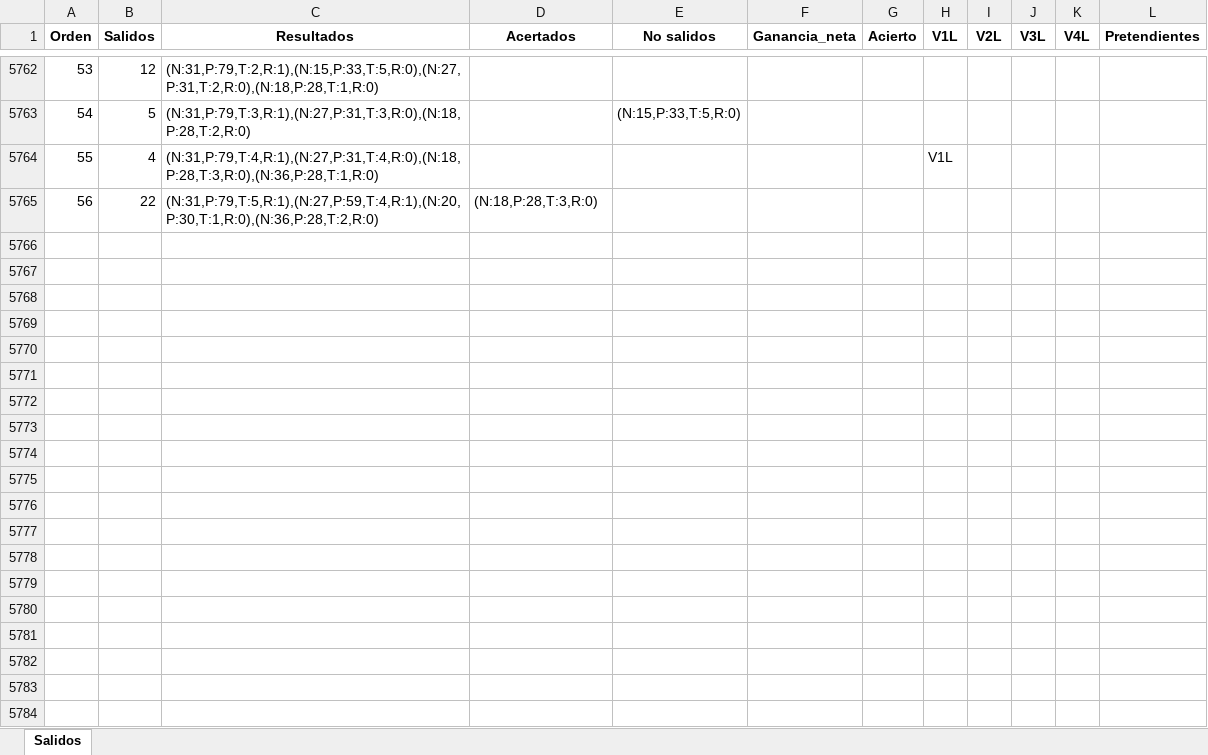
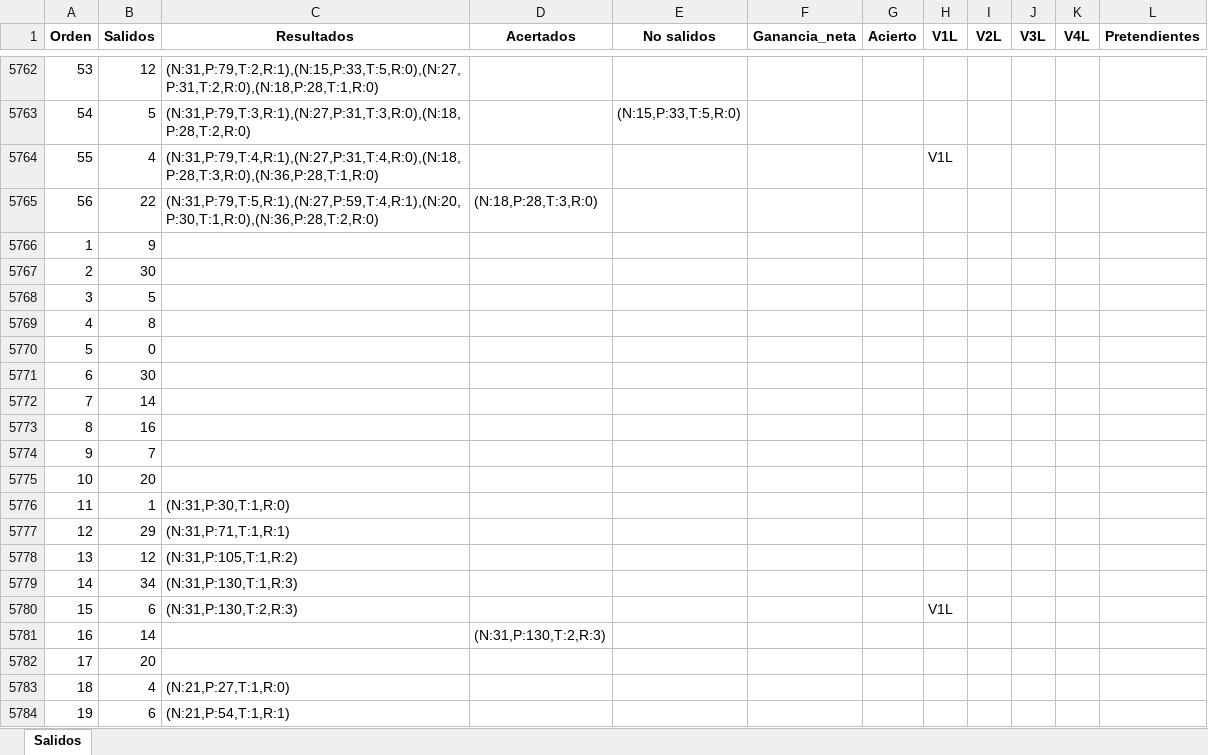
Before and after one commit to jonatha1992/Predictor_ruleta, an Excel workbook: Data/Electromecanica.xlsx, sheet Salidos, drawn as a sheet; only a part is shown, gaps mark what is left out; values as stored, in another font and other column widths than the file's, no borders; the diff covers the shown part only; the diff names each change by its address in the sheet, - before the commit and + after, or states it on an @@ line.

```diff
--- a/Data/Electromecanica.xlsx (sheet Salidos)
+++ b/Data/Electromecanica.xlsx (sheet Salidos)
+row 5766: 1 | 9
+row 5767: 2 | 30
+row 5768: 3 | 5
+row 5769: 4 | 8
+row 5770: 5 | 0
+row 5771: 6 | 30
+row 5772: 7 | 14
+row 5773: 8 | 16
+row 5774: 9 | 7
+row 5775: 10 | 20
+row 5776: 11 | 1 | (N:31,P:30,T:1,R:0)
+row 5777: 12 | 29 | (N:31,P:71,T:1,R:1)
+row 5778: 13 | 12 | (N:31,P:105,T:1,R:2)
+row 5779: 14 | 34 | (N:31,P:130,T:1,R:3)
+row 5780: 15 | 6 | (N:31,P:130,T:2,R:3) |  |  |  |  | V1L
+row 5781: 16 | 14 |  | (N:31,P:130,T:2,R:3)
+row 5782: 17 | 20
+row 5783: 18 | 4 | (N:21,P:27,T:1,R:0)
+row 5784: 19 | 6 | (N:21,P:54,T:1,R:1)
```
Also changed, not shown: 509 added rows elsewhere in this sheet, Data/Reporte_juego.xlsx, 4 other files.
